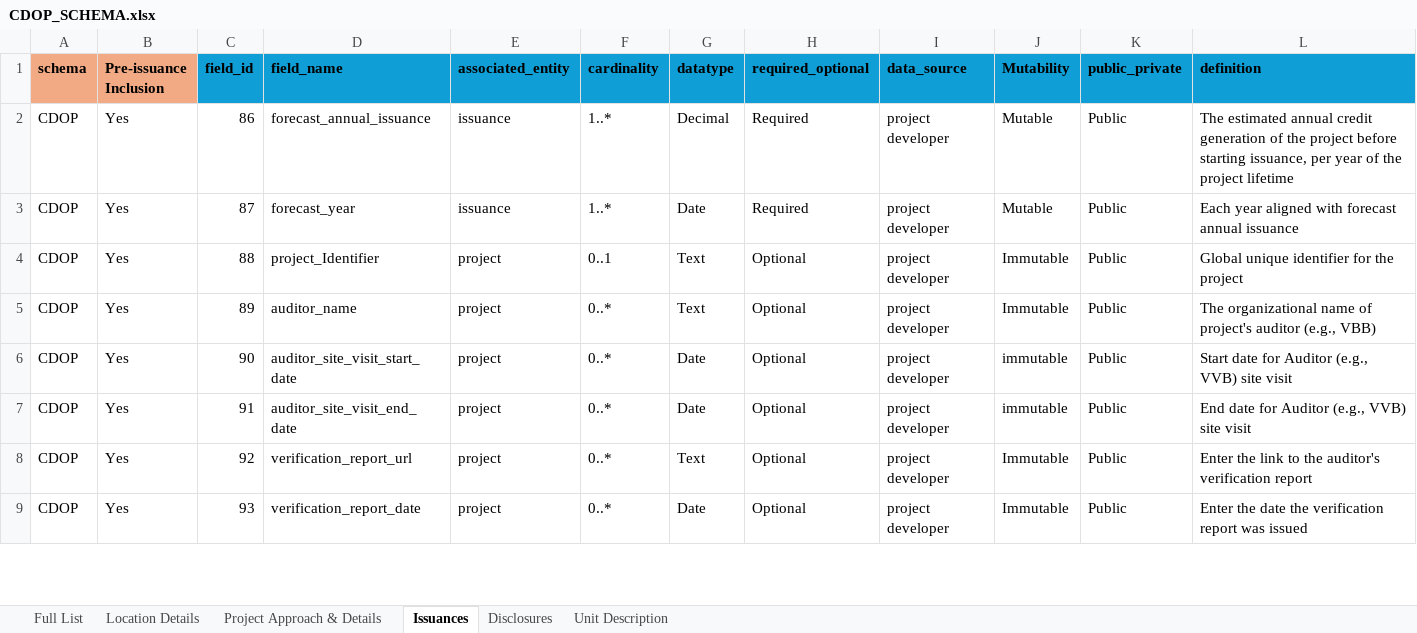
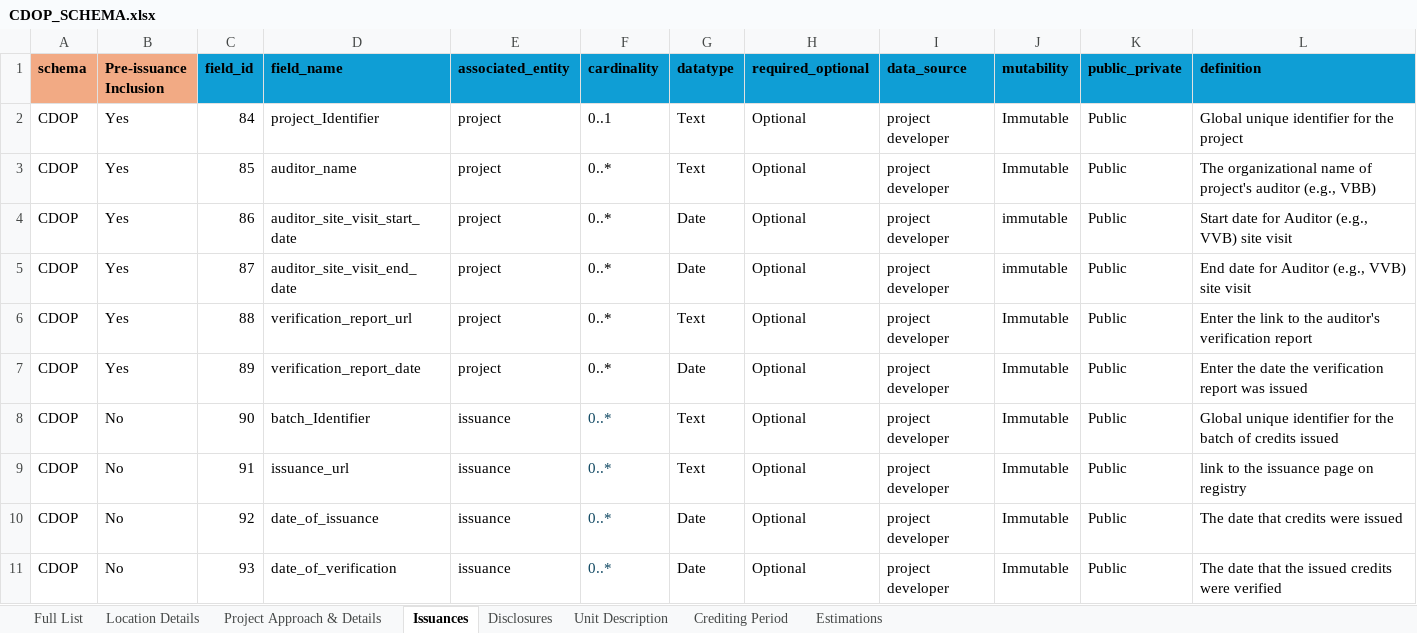
Before and after one commit to Carbon-Data-Open-Protocol/Carbon-Data-Open-Protocol, an Excel workbook: docs/CDOP_SCHEMA.xlsx, sheet Issuances, drawn as a sheet; only a part is shown; values as stored, in another font and other column widths than the file's, no borders; addresses are those after the commit; the diff covers the shown part only; the diff names each change by its address in the sheet, - before the commit and + after, or states it on an @@ line.

Commit message:
Add files via upload
Updated CDOP_SCHEMA Excel to reflect new schema additions

```diff
--- a/docs/CDOP_SCHEMA.xlsx (sheet Issuances)
+++ b/docs/CDOP_SCHEMA.xlsx (sheet Issuances)
+sheet tab: Crediting Period
+sheet tab: Estimations
-J1: Mutability
+J1: mutability
+row 2: CDOP | Yes | 84 | project_Identifier | project | 0..1 | Text | Optional | project developer | Immutable | Public | Global unique identifier for the project
+row 3: CDOP | Yes | 85 | auditor_name | project | 0..* | Text | Optional | project developer | Immutable | Public | The organizational name of project's auditor (e.g., VBB)
-D4 (field_name): forecast_annual_issuance
+D4 (field_name): auditor_site_visit_start_date
-E4:E5 (associated_entity): issuance
+E4:E5 (associated_entity): project
-F4:F5 (cardinality): 1..*
+F4:F5 (cardinality): 0..*
-G4 (datatype): Decimal
+G4 (datatype): Date
-H4:H5 (required_optional): Required
+H4:H5 (required_optional): Optional
-J4:J5 (mutability): Mutable
+J4:J5 (mutability): immutable
-L4 (definition): The estimated annual credit generation of the project before starting issuance, per year of the project lifetime
+L4 (definition): Start date for Auditor (e.g., VVB) site visit
-D5 (field_name): forecast_year
+D5 (field_name): auditor_site_visit_end_date
-L5 (definition): Each year aligned with forecast annual issuance
+L5 (definition): End date for Auditor (e.g., VVB) site visit
-D6 (field_name): project_Identifier
+D6 (field_name): verification_report_url
-F6 (cardinality): 0..1
+F6 (cardinality): 0..*
-L6 (definition): Global unique identifier for the project
+L6 (definition): Enter the link to the auditor's verification report
-D7 (field_name): auditor_name
+D7 (field_name): verification_report_date
-G7 (datatype): Text
+G7 (datatype): Date
-L7 (definition): The organizational name of project's auditor (e.g., VBB)
+L7 (definition): Enter the date the verification report was issued
-B8:B11 (Pre-issuance Inclusion): Yes
+B8:B11 (Pre-issuance Inclusion): No
-D8 (field_name): auditor_site_visit_start_date
+D8 (field_name): batch_Identifier
-E8:E11 (associated_entity): project
+E8:E11 (associated_entity): issuance
-F8:F11 text colour: black
+F8:F11 text colour: #104862
-G8:G9 (datatype): Date
+G8:G9 (datatype): Text
-J8:J9 (mutability): immutable
+J8:J9 (mutability): Immutable
-L8 (definition): Start date for Auditor (e.g., VVB) site visit
+L8 (definition): Global unique identifier for the batch of credits issued
-D9 (field_name): auditor_site_visit_end_date
+D9 (field_name): issuance_url
-L9 (definition): End date for Auditor (e.g., VVB) site visit
+L9 (definition): link to the issuance page on registry
-D10 (field_name): verification_report_url
+D10 (field_name): date_of_issuance
-G10 (datatype): Text
+G10 (datatype): Date
-L10 (definition): Enter the link to the auditor's verification report
+L10 (definition): The date that credits were issued
-D11 (field_name): verification_report_date
+D11 (field_name): date_of_verification
-L11 (definition): Enter the date the verification report was issued
+L11 (definition): The date that the issued credits were verified
```
Also changed, not shown: 7 removed rows, 27 edited cells and cell formats elsewhere in this sheet, sheet Full List, sheet Disclosures, sheet Project Approach & Details, sheet Unit Description, sheet Location Details.
